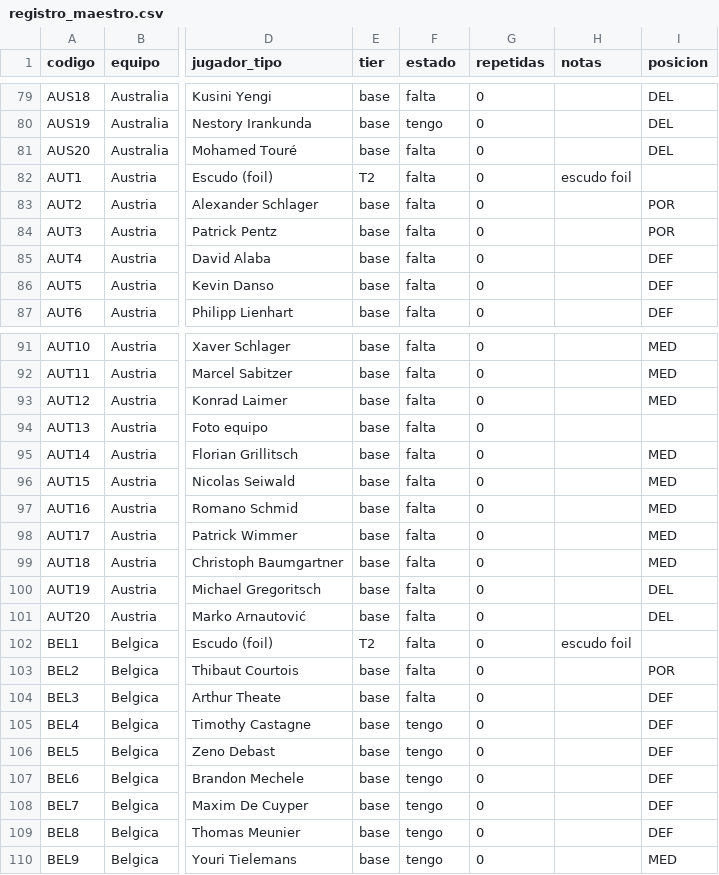
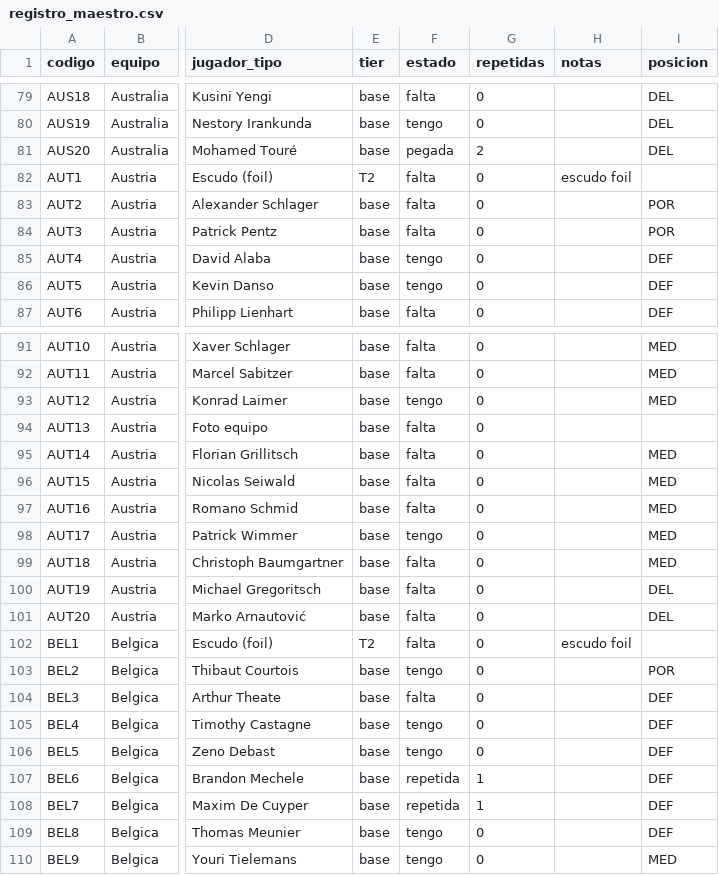
Before and after one commit to BorisTapiaV/album-mundial-2026, a CSV file: registro_maestro.csv, drawn as a sheet; only a part is shown, gaps mark what is left out; the diff covers the shown part only; the diff names each change by its address in the sheet, - before the commit and + after, or states it on an @@ line.

```diff
--- a/registro_maestro.csv
+++ b/registro_maestro.csv
-F81 (estado): falta
+F81 (estado): pegada
-G81 (repetidas): 0
+G81 (repetidas): 2
-F85:F86 (estado): falta
+F85:F86 (estado): tengo
-F93 (estado): falta
+F93 (estado): tengo
-F98 (estado): falta
+F98 (estado): tengo
-F103 (estado): falta
+F103 (estado): tengo
-F107:F108 (estado): tengo
+F107:F108 (estado): repetida
-G107:G108 (repetidas): 0
+G107:G108 (repetidas): 1
```
Also changed, not shown: 71 edited cells elsewhere in this file, 7 other files.
